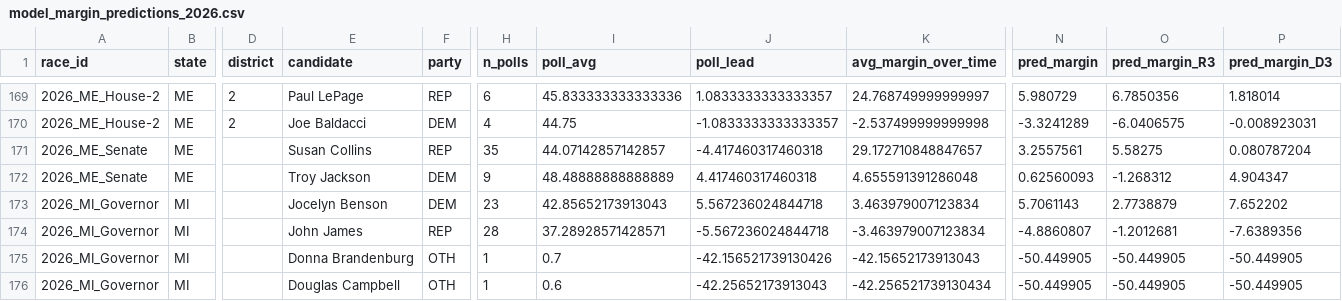
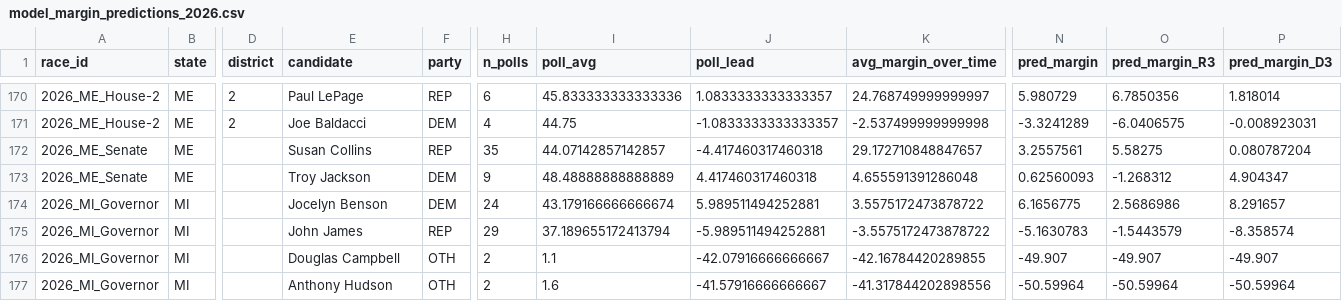
Before and after one commit to pjmerica/polling-agg-2026, a CSV file: data/processed/model_margin_predictions_2026.csv, drawn as a sheet; only a part is shown, gaps mark what is left out; addresses are those after the commit; the diff covers the shown part only; the diff names each change by its address in the sheet, - before the commit and + after, or states it on an @@ line.

```diff
--- a/data/processed/model_margin_predictions_2026.csv
+++ b/data/processed/model_margin_predictions_2026.csv
-H174 (n_polls): 23
+H174 (n_polls): 24
-I174 (poll_avg): 42.85652173913043
+I174 (poll_avg): 43.179166666666674
-J174 (poll_lead): 5.567236024844718
+J174 (poll_lead): 5.989511494252881
-K174 (avg_margin_over_time): 3.463979007123834
+K174 (avg_margin_over_time): 3.5575172473878722
-N174 (pred_margin): 5.7061143
+N174 (pred_margin): 6.1656775
-O174 (pred_margin_R3): 2.7738879
+O174 (pred_margin_R3): 2.5686986
-P174 (pred_margin_D3): 7.652202
+P174 (pred_margin_D3): 8.291657
-H175 (n_polls): 28
+H175 (n_polls): 29
-I175 (poll_avg): 37.28928571428571
+I175 (poll_avg): 37.189655172413794
-J175 (poll_lead): -5.567236024844718
+J175 (poll_lead): -5.989511494252881
-K175 (avg_margin_over_time): -3.463979007123834
+K175 (avg_margin_over_time): -3.5575172473878722
-N175 (pred_margin): -4.8860807
+N175 (pred_margin): -5.1630783
-O175 (pred_margin_R3): -1.2012681
+O175 (pred_margin_R3): -1.5443579
-P175 (pred_margin_D3): -7.6389356
+P175 (pred_margin_D3): -8.358574
-E176 (candidate): Donna Brandenburg
+E176 (candidate): Douglas Campbell
-H176:H177 (n_polls): 1
+H176:H177 (n_polls): 2
-I176 (poll_avg): 0.7
+I176 (poll_avg): 1.1
-J176 (poll_lead): -42.156521739130426
+J176 (poll_lead): -42.07916666666667
-K176 (avg_margin_over_time): -42.15652173913043
+K176 (avg_margin_over_time): -42.16784420289855
-N176 (pred_margin): -50.449905
+N176 (pred_margin): -49.907
-O176 (pred_margin_R3): -50.449905
+O176 (pred_margin_R3): -49.907
-P176 (pred_margin_D3): -50.449905
+P176 (pred_margin_D3): -49.907
-E177 (candidate): Douglas Campbell
+E177 (candidate): Anthony Hudson
-I177 (poll_avg): 0.6
+I177 (poll_avg): 1.6
-J177 (poll_lead): -42.25652173913043
+J177 (poll_lead): -41.57916666666667
-K177 (avg_margin_over_time): -42.256521739130434
+K177 (avg_margin_over_time): -41.317844202898556
-N177 (pred_margin): -50.449905
+N177 (pred_margin): -50.59964
-O177 (pred_margin_R3): -50.449905
+O177 (pred_margin_R3): -50.59964
-P177 (pred_margin_D3): -50.449905
+P177 (pred_margin_D3): -50.59964
```
Also changed, not shown: 1 added row and 154 edited cells elsewhere in this file, data/processed/model_predictions_2026.csv, data/processed/model_primary_margin_predictions_2026.csv, 8 other files.
